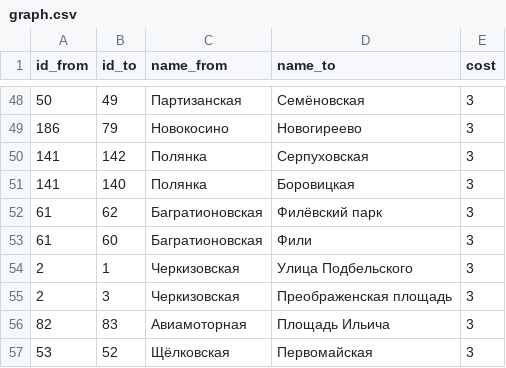
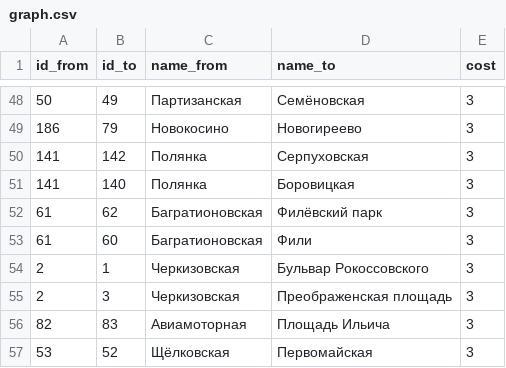
Before and after one commit to nextgis/metro4all, a CSV file: data/msk/graph.csv, drawn as a sheet; only a part is shown, gaps mark what is left out.

Commit message:
Update graph.csv

```diff
--- a/data/msk/graph.csv
+++ b/data/msk/graph.csv
@@ -53,3 +53,3 @@ id_from;id_to;name_from;name_to;cost
 61;60;Багратионовская;Фили;3;
-2;1;Черкизовская;Улица Подбельского;3;
+2;1;Черкизовская;Бульвар Рокоссовского;3;
 2;3;Черкизовская;Преображенская площадь;3;
```
